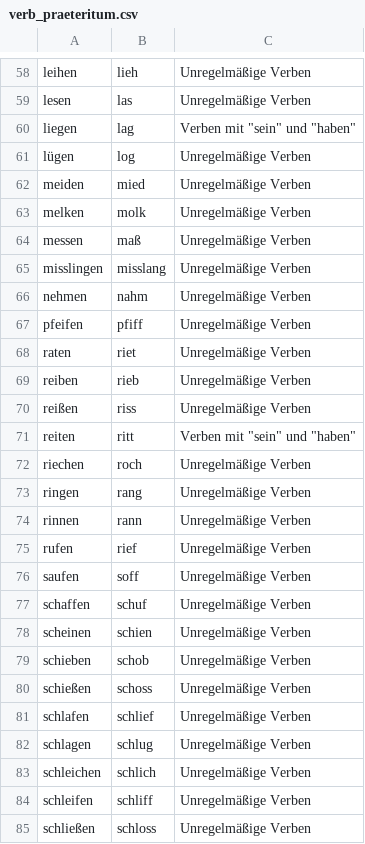
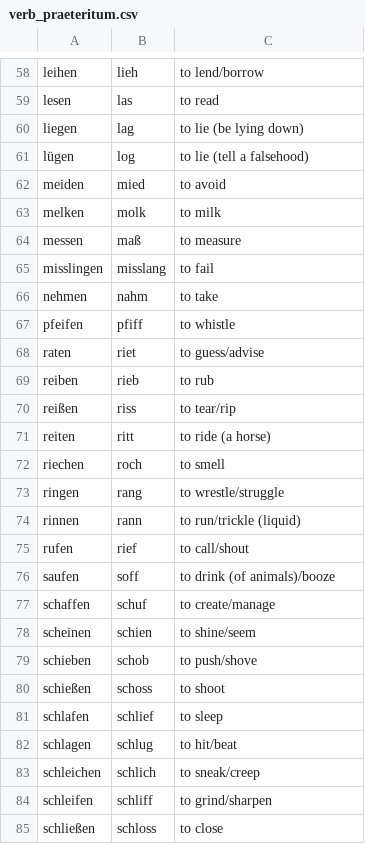
Before and after one commit to usmanhaider4772/vokabel-trainer, a CSV file: verb_praeteritum.csv, drawn as a sheet; only a part is shown, gaps mark what is left out; the diff covers the shown part only; the diff names each change by its address in the sheet, - before the commit and + after, or states it on an @@ line.

```diff
--- a/verb_praeteritum.csv
+++ b/verb_praeteritum.csv
-C58: Unregelmäßige Verben
+C58: to lend/borrow
-C59: Unregelmäßige Verben
+C59: to read
-C60: Verben mit "sein" und "haben"
+C60: to lie (be lying down)
-C61: Unregelmäßige Verben
+C61: to lie (tell a falsehood)
-C62: Unregelmäßige Verben
+C62: to avoid
-C63: Unregelmäßige Verben
+C63: to milk
-C64: Unregelmäßige Verben
+C64: to measure
-C65: Unregelmäßige Verben
+C65: to fail
-C66: Unregelmäßige Verben
+C66: to take
-C67: Unregelmäßige Verben
+C67: to whistle
-C68: Unregelmäßige Verben
+C68: to guess/advise
-C69: Unregelmäßige Verben
+C69: to rub
-C70: Unregelmäßige Verben
+C70: to tear/rip
-C71: Verben mit "sein" und "haben"
+C71: to ride (a horse)
-C72: Unregelmäßige Verben
+C72: to smell
-C73: Unregelmäßige Verben
+C73: to wrestle/struggle
-C74: Unregelmäßige Verben
+C74: to run/trickle (liquid)
-C75: Unregelmäßige Verben
+C75: to call/shout
-C76: Unregelmäßige Verben
+C76: to drink (of animals)/booze
-C77: Unregelmäßige Verben
+C77: to create/manage
-C78: Unregelmäßige Verben
+C78: to shine/seem
-C79: Unregelmäßige Verben
+C79: to push/shove
-C80: Unregelmäßige Verben
+C80: to shoot
-C81: Unregelmäßige Verben
+C81: to sleep
-C82: Unregelmäßige Verben
+C82: to hit/beat
-C83: Unregelmäßige Verben
+C83: to sneak/creep
-C84: Unregelmäßige Verben
+C84: to grind/sharpen
-C85: Unregelmäßige Verben
+C85: to close
```
Also changed, not shown: 118 edited cells elsewhere in this file.
